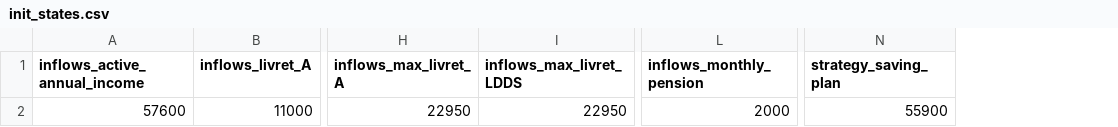
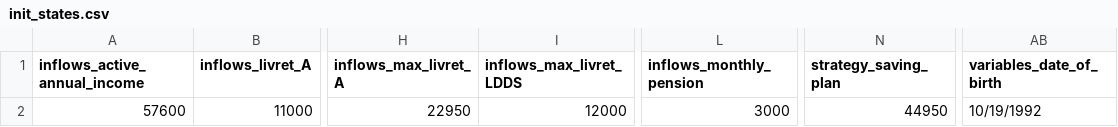
Before and after one commit to ValentinGuigon/Finances_simulation, a CSV file: database/init_states.csv, drawn as a sheet; only a part is shown, gaps mark what is left out; the diff names each change by its address in the sheet, - before the commit and + after, or states it on an @@ line.

```diff
--- a/database/init_states.csv
+++ b/database/init_states.csv
+column AB (variables_date_of_birth), row 2: 10/19/1992
-I2 (inflows_max_livret_LDDS): 22950
+I2 (inflows_max_livret_LDDS): 12000
-L2 (inflows_monthly_pension): 2000
+L2 (inflows_monthly_pension): 3000
-N2 (strategy_saving_plan): 55900
+N2 (strategy_saving_plan): 44950
```
Also changed, not shown: database/economic_projections.csv, database/updated_states.csv, 29 other files.
